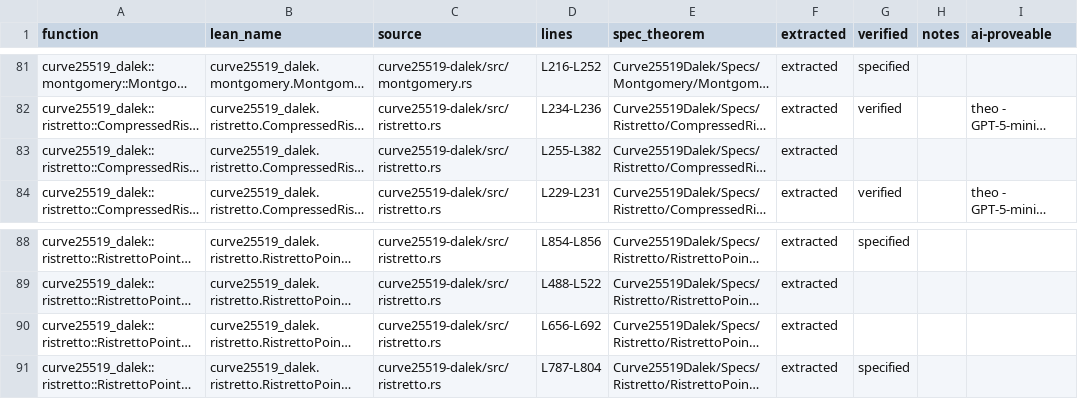
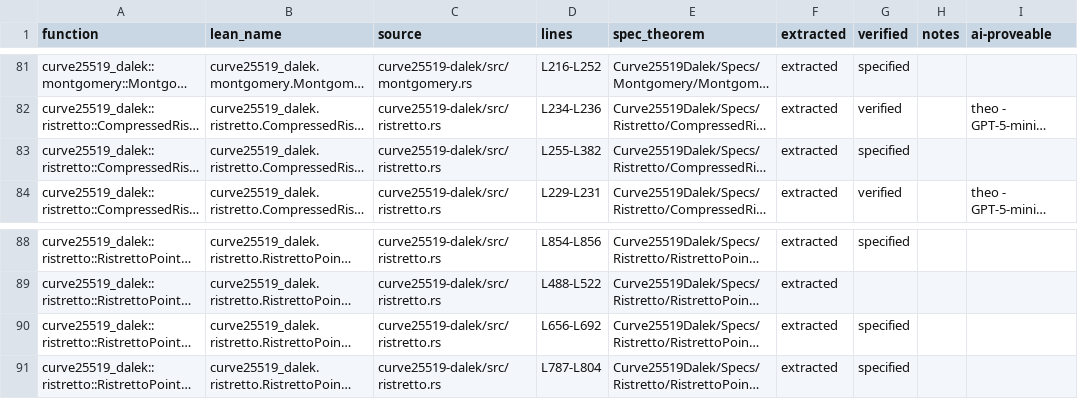
Before and after one commit to Beneficial-AI-Foundation/curve25519-dalek-lean-verify, a CSV file: status.csv, drawn as a sheet; only a part is shown, gaps mark what is left out; long unchanged cells end in …; the diff names each change by its address in the sheet, - before the commit and + after, or states it on an @@ line.

Commit message:
update status

```diff
--- a/status.csv
+++ b/status.csv
-G83 (verified): (empty)
+G83 (verified): specified
-G90 (verified): (empty)
+G90 (verified): specified
```
